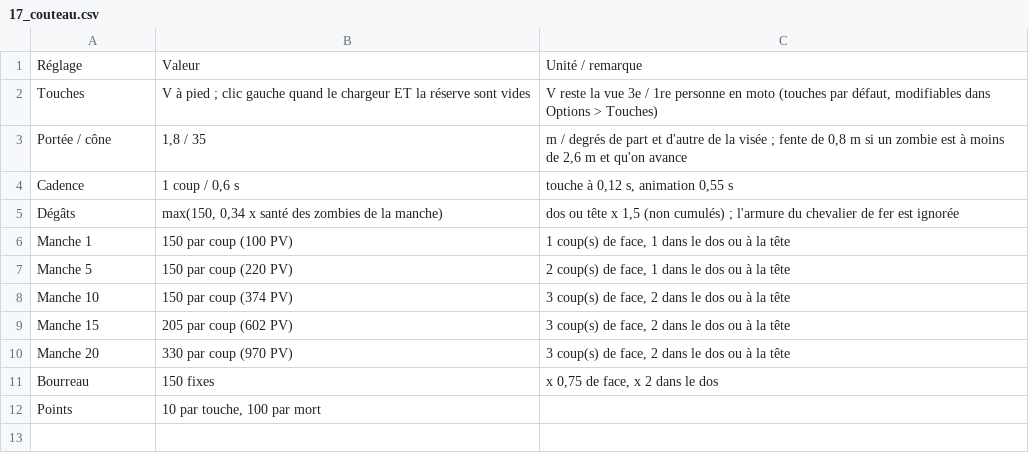
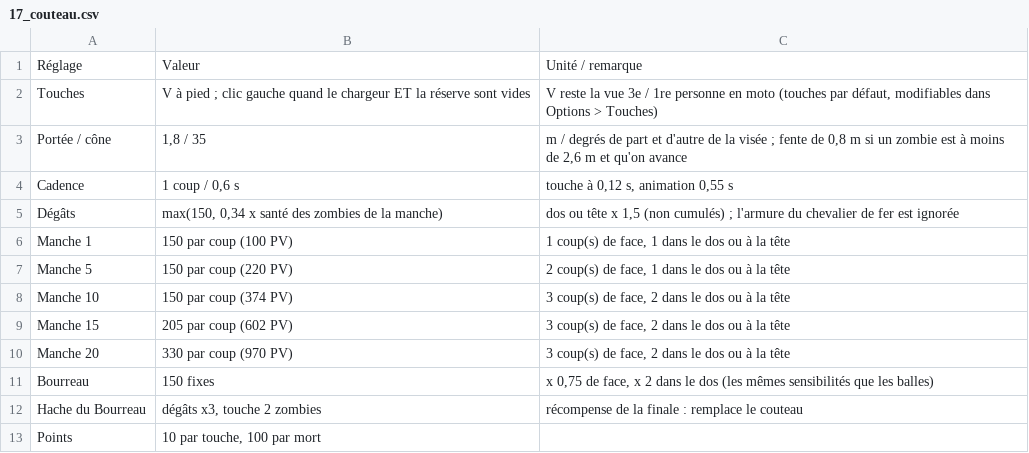
Before and after one commit to davideneco/zombie-survival, a CSV file: docs/csv/17_couteau.csv, drawn as a sheet.

```diff
--- a/docs/csv/17_couteau.csv
+++ b/docs/csv/17_couteau.csv
@@ -10,3 +10,4 @@ Manche 15;205 par coup (602 PV);3 coup(s) de face, 2 dans le dos ou à la tête
 Manche 20;330 par coup (970 PV);3 coup(s) de face, 2 dans le dos ou à la tête
-Bourreau;150 fixes;x 0,75 de face, x 2 dans le dos
+Bourreau;150 fixes;x 0,75 de face, x 2 dans le dos (les mêmes sensibilités que les balles)
+Hache du Bourreau;dégâts x3, touche 2 zombies;récompense de la finale : remplace le couteau
 Points;10 par touche, 100 par mort;
```
Also changed, not shown: docs/csv/16_finale.csv, 13 other files.
